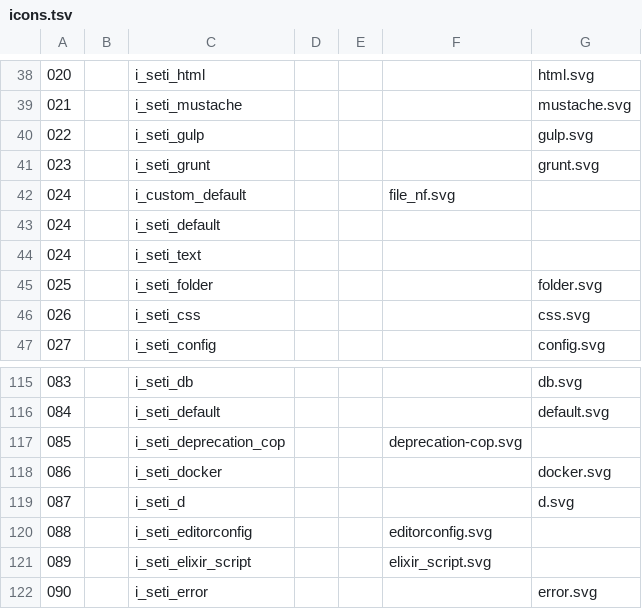
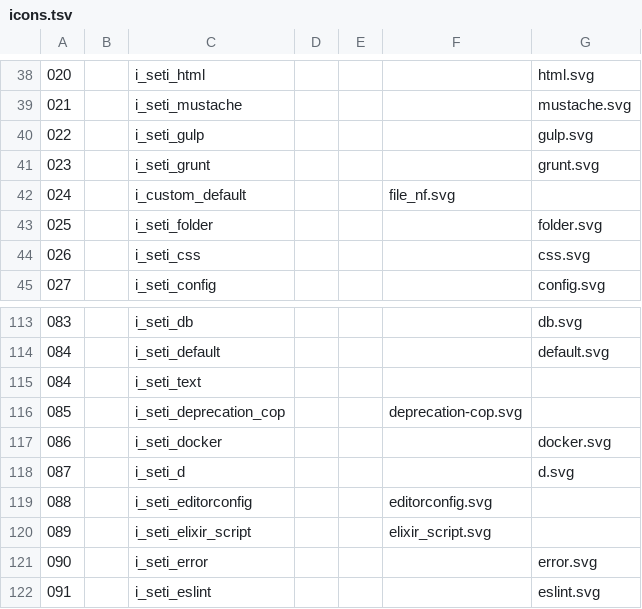
Before and after one commit to LNKLEO/NERD, a TSV file: src/svgs/icons.tsv, drawn as a sheet; only a part is shown, gaps mark what is left out; the shorter side is filled out with more unchanged rows.

Commit message:
i_all: Warn and fail on glyphname duplicates
[why]
We need the glyphnames to be unique, or some glyphs will not be
accessible later (in the cheat sheet, css, glyphnames).

[note]
Also already remove one non-effective duplicate that is first an alias
and later a real glyph in i_seti.sh

Signed-off-by: Fini Jastrow <ulf.fini.jastrow@desy.de>

```diff
--- a/src/svgs/icons.tsv
+++ b/src/svgs/icons.tsv
@@ -42,4 +42,2 @@
 024		i_custom_default			file_nf.svg
-024		i_seti_default
-024		i_seti_text
 025		i_seti_folder				folder.svg
@@ -116,2 +114,3 @@
 084		i_seti_default				default.svg
+084		i_seti_text
 085		i_seti_deprecation_cop			deprecation-cop.svg
```
Also changed, not shown: 1 other file.
